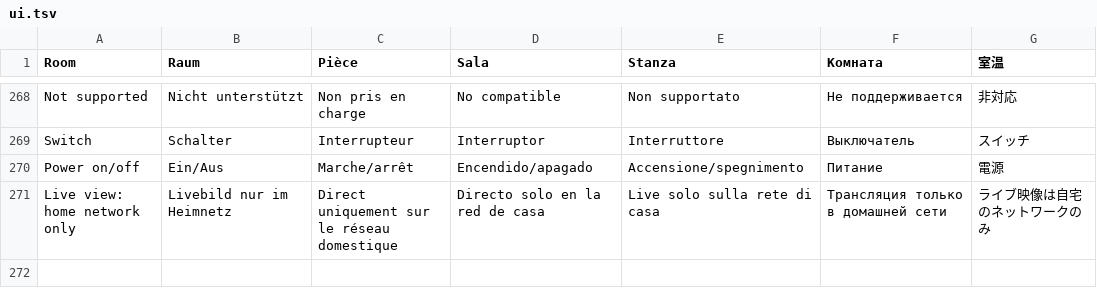
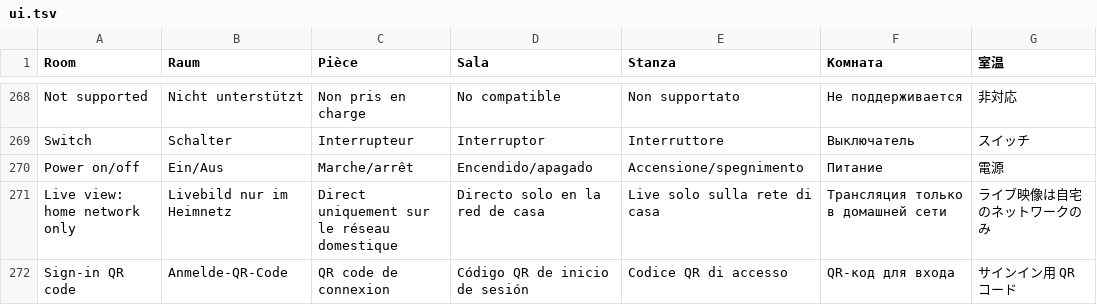
Before and after one commit to neardws/MijiaBar, a TSV file: i18n/ui.tsv, drawn as a sheet; only a part is shown, gaps mark what is left out.

```diff
--- a/i18n/ui.tsv
+++ b/i18n/ui.tsv
@@ -271 +271,2 @@ Power on/off	Ein/Aus	Marche/arrêt	Encendido/apagado	Accensione/spegnimento	Пи
 Live view: home network only	Livebild nur im Heimnetz	Direct uniquement sur le réseau domestique	Directo solo en la red de casa	Live solo sulla rete di casa	Трансляция только в домашней сети	ライブ映像は自宅のネットワークのみ
+Sign-in QR code	Anmelde-QR-Code	QR code de connexion	Código QR de inicio de sesión	Codice QR di accesso	QR-код для входа	サインイン用 QR コード
```
Also changed, not shown: i18n/zh-Hant.tsv, 8 other files.
